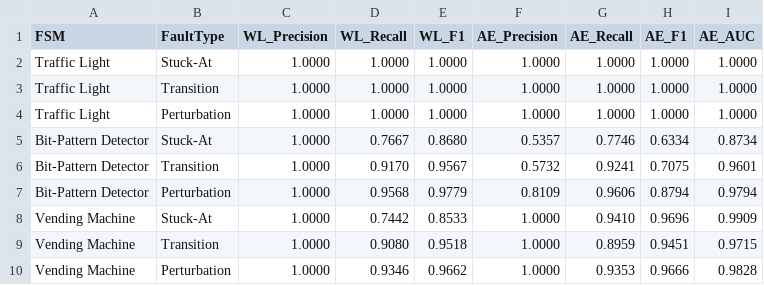
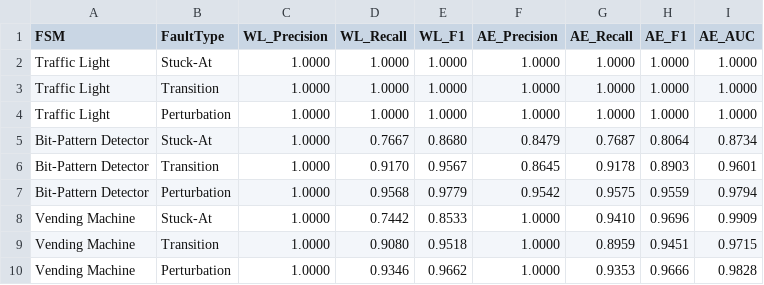
Before and after one commit to jwalcutt/FSM_AE, a CSV file: figures/results_table.csv, drawn as a sheet.

Commit message:
Updated threshold selection to 99th percentile and recomputed evaluation results

```diff
--- a/figures/results_table.csv
+++ b/figures/results_table.csv
@@ -4,5 +4,5 @@ Traffic Light,Transition,1.0000,1.0000,1.0000,1.0000,1.0000,1.0000,1.0000
 Traffic Light,Perturbation,1.0000,1.0000,1.0000,1.0000,1.0000,1.0000,1.0000
-Bit-Pattern Detector,Stuck-At,1.0000,0.7667,0.8680,0.5357,0.7746,0.6334,0.8734
-Bit-Pattern Detector,Transition,1.0000,0.9170,0.9567,0.5732,0.9241,0.7075,0.9601
-Bit-Pattern Detector,Perturbation,1.0000,0.9568,0.9779,0.8109,0.9606,0.8794,0.9794
+Bit-Pattern Detector,Stuck-At,1.0000,0.7667,0.8680,0.8479,0.7687,0.8064,0.8734
+Bit-Pattern Detector,Transition,1.0000,0.9170,0.9567,0.8645,0.9178,0.8903,0.9601
+Bit-Pattern Detector,Perturbation,1.0000,0.9568,0.9779,0.9542,0.9575,0.9559,0.9794
 Vending Machine,Stuck-At,1.0000,0.7442,0.8533,1.0000,0.9410,0.9696,0.9909
```
Also changed, not shown: 5 other files.
